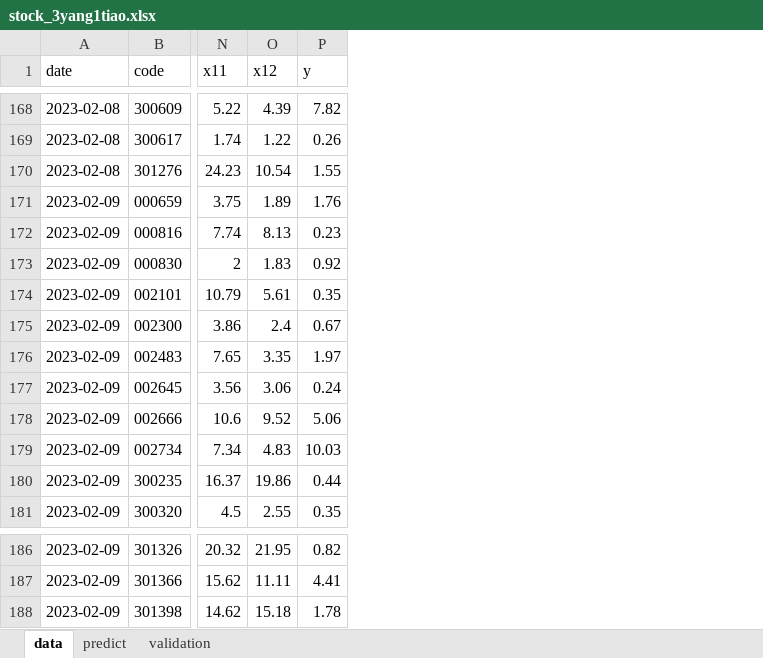
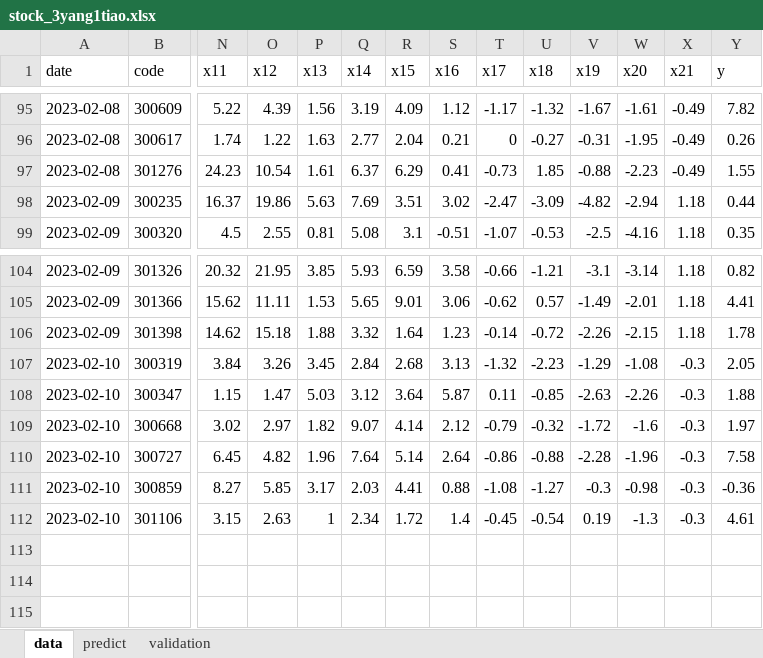
Before and after one commit to lvseouren/stock_pick, an Excel workbook: MachineLearning/data/stock_3yang1tiao.xlsx, sheet data, drawn as a sheet; only a part is shown, gaps mark what is left out; values as stored, in another font and other column widths than the file's, no borders; removed rows and columns are numbered as before the commit, all else as after; rows hold the shown columns only; the diff covers the shown part only; the diff names each change by its address in the sheet, - before the commit and + after, or states it on an @@ line.

```diff
--- a/MachineLearning/data/stock_3yang1tiao.xlsx (sheet data)
+++ b/MachineLearning/data/stock_3yang1tiao.xlsx (sheet data)
+column P (x13), rows 95-99: 1.56 | 1.63 | 1.61 | 5.63 | 0.81; rows 104-106: 3.85 | 1.53 | 1.88
+column Q (x14), rows 95-99: 3.19 | 2.77 | 6.37 | 7.69 | 5.08; rows 104-106: 5.93 | 5.65 | 3.32
+column R (x15), rows 95-99: 4.09 | 2.04 | 6.29 | 3.51 | 3.1; rows 104-106: 6.59 | 9.01 | 1.64
+column S (x16), rows 95-99: 1.12 | 0.21 | 0.41 | 3.02 | -0.51; rows 104-106: 3.58 | 3.06 | 1.23
+column T (x17), rows 95-99: -1.17 | 0 | -0.73 | -2.47 | -1.07; rows 104-106: -0.66 | -0.62 | -0.14
+column U (x18), rows 95-99: -1.32 | -0.27 | 1.85 | -3.09 | -0.53; rows 104-106: -1.21 | 0.57 | -0.72
+column V (x19), rows 95-99: -1.67 | -0.31 | -0.88 | -4.82 | -2.5; rows 104-106: -3.1 | -1.49 | -2.26
+column W (x20), rows 95-99: -1.61 | -1.95 | -2.23 | -2.94 | -4.16; rows 104-106: -3.14 | -2.01 | -2.15
+column X (x21), rows 95-99: -0.49 | -0.49 | -0.49 | 1.18 | 1.18; rows 104-106: all 1.18
-row 171: 2023-02-09 | 000659 | 3.75 | 1.89 | 1.76
-row 172: 2023-02-09 | 000816 | 7.74 | 8.13 | 0.23
-row 173: 2023-02-09 | 000830 | 2 | 1.83 | 0.92
-row 174: 2023-02-09 | 002101 | 10.79 | 5.61 | 0.35
-row 175: 2023-02-09 | 002300 | 3.86 | 2.4 | 0.67
-row 176: 2023-02-09 | 002483 | 7.65 | 3.35 | 1.97
-row 177: 2023-02-09 | 002645 | 3.56 | 3.06 | 0.24
-row 178: 2023-02-09 | 002666 | 10.6 | 9.52 | 5.06
-row 179: 2023-02-09 | 002734 | 7.34 | 4.83 | 10.03
+row 107: 2023-02-10 | 300319 | 3.84 | 3.26 | 3.45 | 2.84 | 2.68 | 3.13 | -1.32 | -2.23 | -1.29 | -1.08 | -0.3 | 2.05
+row 108: 2023-02-10 | 300347 | 1.15 | 1.47 | 5.03 | 3.12 | 3.64 | 5.87 | 0.11 | -0.85 | -2.63 | -2.26 | -0.3 | 1.88
+row 109: 2023-02-10 | 300668 | 3.02 | 2.97 | 1.82 | 9.07 | 4.14 | 2.12 | -0.79 | -0.32 | -1.72 | -1.6 | -0.3 | 1.97
+row 110: 2023-02-10 | 300727 | 6.45 | 4.82 | 1.96 | 7.64 | 5.14 | 2.64 | -0.86 | -0.88 | -2.28 | -1.96 | -0.3 | 7.58
+row 111: 2023-02-10 | 300859 | 8.27 | 5.85 | 3.17 | 2.03 | 4.41 | 0.88 | -1.08 | -1.27 | -0.3 | -0.98 | -0.3 | -0.36
+row 112: 2023-02-10 | 301106 | 3.15 | 2.63 | 1 | 2.34 | 1.72 | 1.4 | -0.45 | -0.54 | 0.19 | -1.3 | -0.3 | 4.61
```
Also changed, not shown: 73 removed rows elsewhere in this sheet, sheet predict, MachineLearning/data/stock_3yang.xlsx, 21 other files.
